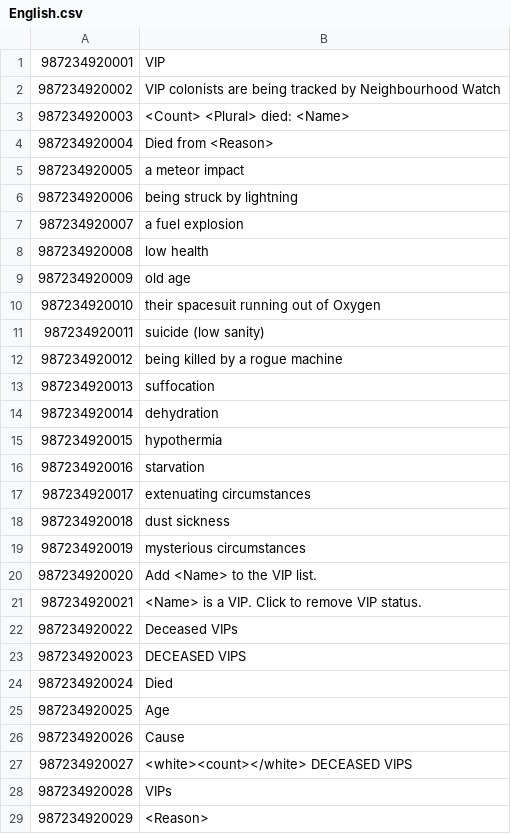
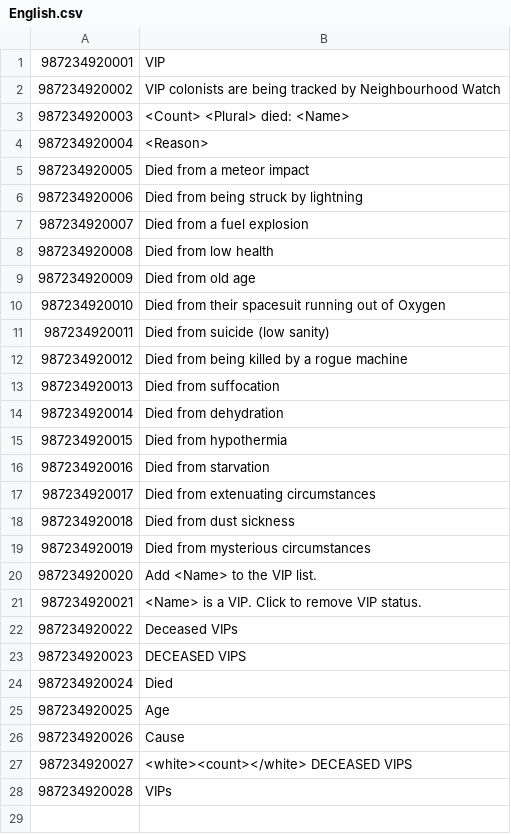
Before and after one commit to dawnmist/SurvivingMars_VIPTracker, a CSV file: Locales/English.csv, drawn as a sheet.

Commit message:
Default to using DeathReasons[reason] for unknown reasons.
Makes the mod "just work" with other mods that add extra death reasons
by automatically displaying the message that they set in DeathReasons.

```diff
--- a/Locales/English.csv
+++ b/Locales/English.csv
@@ -3,18 +3,18 @@
 987234920003,"<Count> <Plural> died: <Name>",
-987234920004,"Died from <Reason>",
-987234920005,"a meteor impact",
-987234920006,"being struck by lightning",
-987234920007,"a fuel explosion",
-987234920008,"low health",
-987234920009,"old age",
-987234920010,"their spacesuit running out of Oxygen",
-987234920011,"suicide (low sanity)",
-987234920012,"being killed by a rogue machine",
-987234920013,"suffocation",
-987234920014,"dehydration",
-987234920015,"hypothermia",
-987234920016,"starvation",
-987234920017,"extenuating circumstances",
-987234920018,"dust sickness",
-987234920019,"mysterious circumstances",
+987234920004,"<Reason>",
+987234920005,"Died from a meteor impact",
+987234920006,"Died from being struck by lightning",
+987234920007,"Died from a fuel explosion",
+987234920008,"Died from low health",
+987234920009,"Died from old age",
+987234920010,"Died from their spacesuit running out of Oxygen",
+987234920011,"Died from suicide (low sanity)",
+987234920012,"Died from being killed by a rogue machine",
+987234920013,"Died from suffocation",
+987234920014,"Died from dehydration",
+987234920015,"Died from hypothermia",
+987234920016,"Died from starvation",
+987234920017,"Died from extenuating circumstances",
+987234920018,"Died from dust sickness",
+987234920019,"Died from mysterious circumstances",
 987234920020,"Add <Name> to the VIP list.",
@@ -28,2 +28 @@
 987234920028,"VIPs",
-987234920029,"<Reason>",
```
Also changed, not shown: 2 other files.
